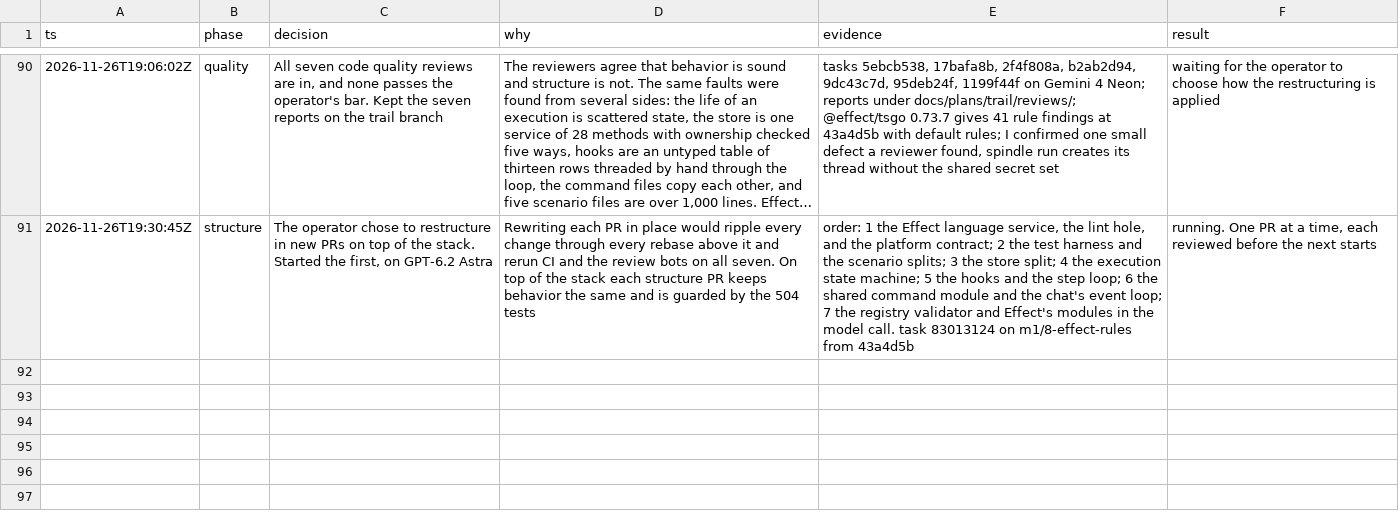
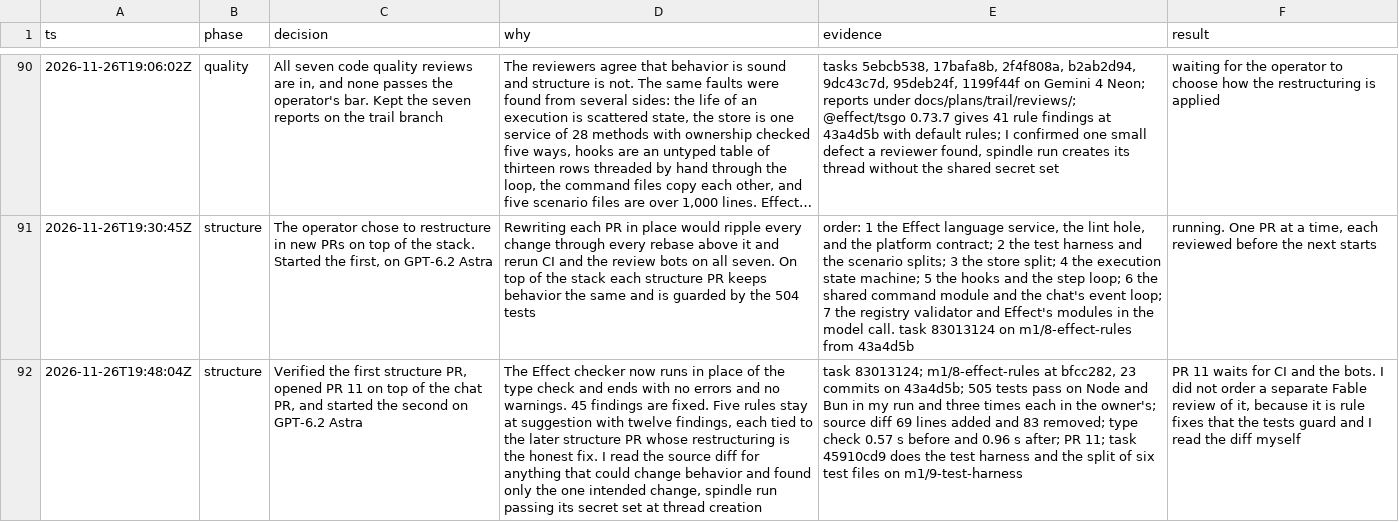
Before and after one commit to zacharytamas/spindle-runtime, a TSV file: docs/plans/trail/m1.tsv, drawn as a sheet; only a part is shown, gaps mark what is left out; long unchanged cells end in …; the diff names each change by its address in the sheet, - before the commit and + after, or states it on an @@ line.

Commit message:
Log the first structure PR and the start of the second

```diff
--- a/docs/plans/trail/m1.tsv
+++ b/docs/plans/trail/m1.tsv
+row 92: 2026-11-26T19:48:04Z | structure | Verified the first structure PR, opened PR 11 on top of the chat PR, and started the second on GPT-6.2 Astra | The Effect checker now runs in place of the type check and ends with no errors and no warnings. 45 findings are fixed. Five rules stay at suggestion with twelve findings, each tied to the later structure PR whose restructuring is the honest fix. I read the source diff for anything that could change behavior and found only the one intended change, spindle run passing its secret set at thread creation | task 83013124; m1/8-effect-rules at bfcc282, 23 commits on 43a4d5b; 505 tests pass on Node and Bun in my run and three times each in the owner's; source diff 69 lines added and 83 removed; type check 0.57 s before and 0.96 s after; PR 11; task 45910cd9 does the test harness and the split of six test files on m1/9-test-harness | PR 11 waits for CI and the bots. I did not order a separate Fable review of it, because it is rule fixes that the tests guard and I read the diff myself
```
